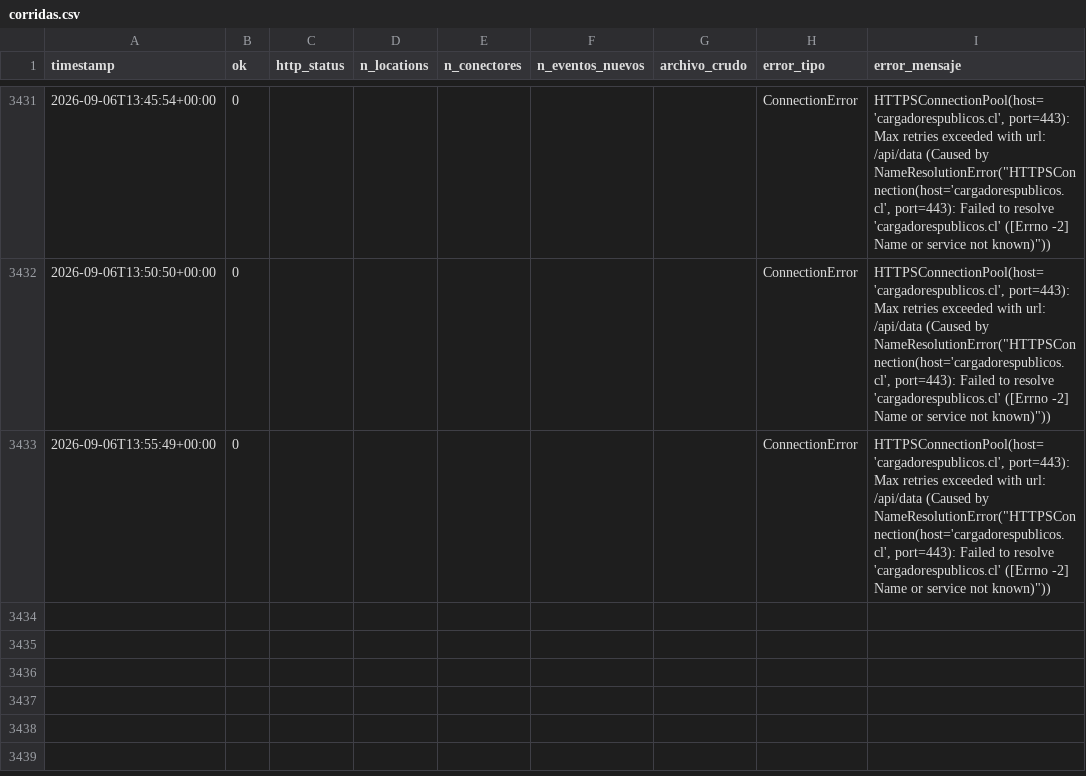
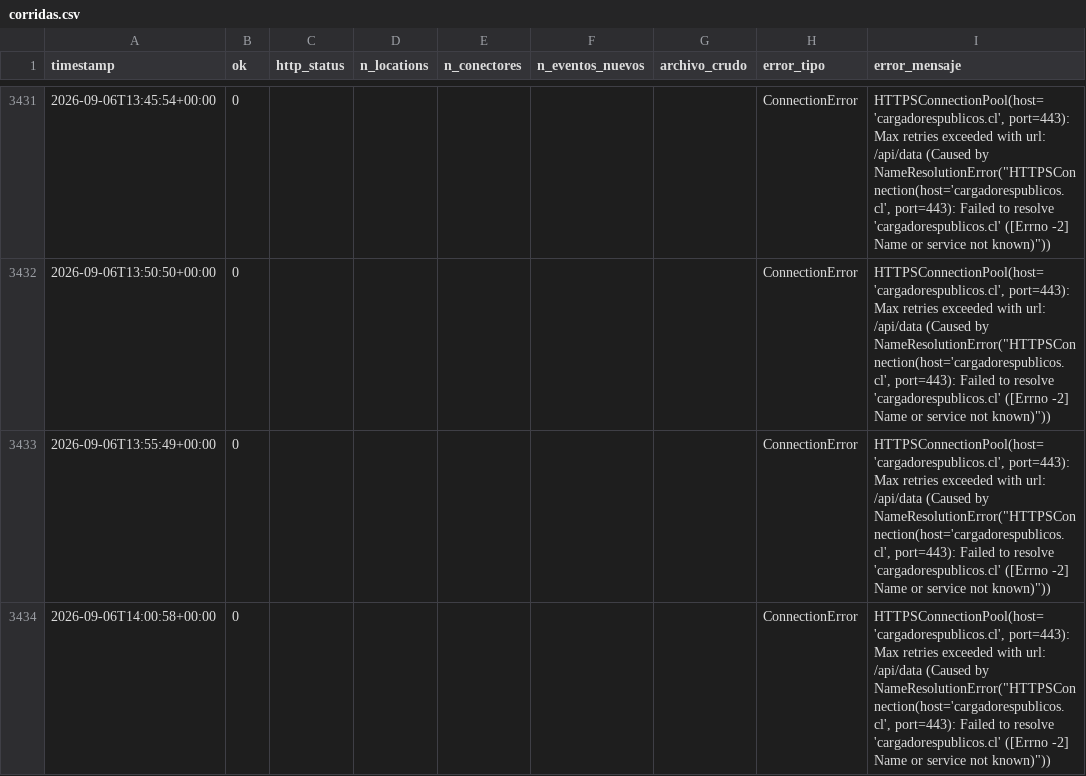
Before and after one commit to pverastegui/V1_PPMM_GX, a CSV file: data/corridas.csv, drawn as a sheet; only a part is shown, gaps mark what is left out; the diff names each change by its address in the sheet, - before the commit and + after, or states it on an @@ line.

```diff
--- a/data/corridas.csv
+++ b/data/corridas.csv
+row 3434: 2026-09-06T14:00:58+00:00 | 0 |  |  |  |  |  | ConnectionError | HTTPSConnectionPool(host='cargadorespublicos.cl', port=443): Max retries exceeded with url: /api/data (Caused by NameResolutionError("HTTPSConnection(host='cargadorespublicos.cl', port=443): Failed to resolve 'cargadorespublicos.cl' ([Errno -2] Name or service not known)"))
```
